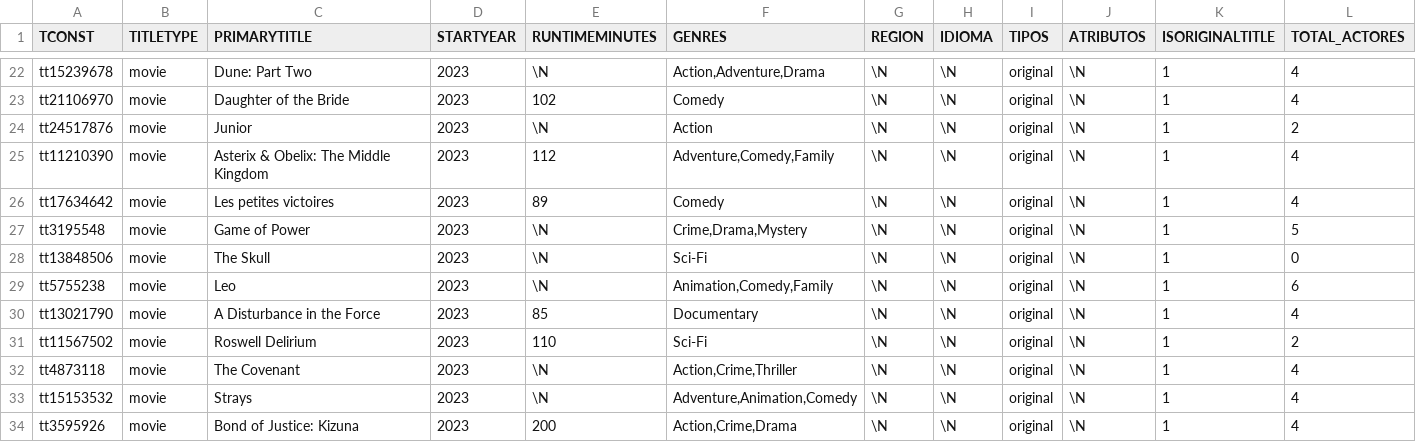
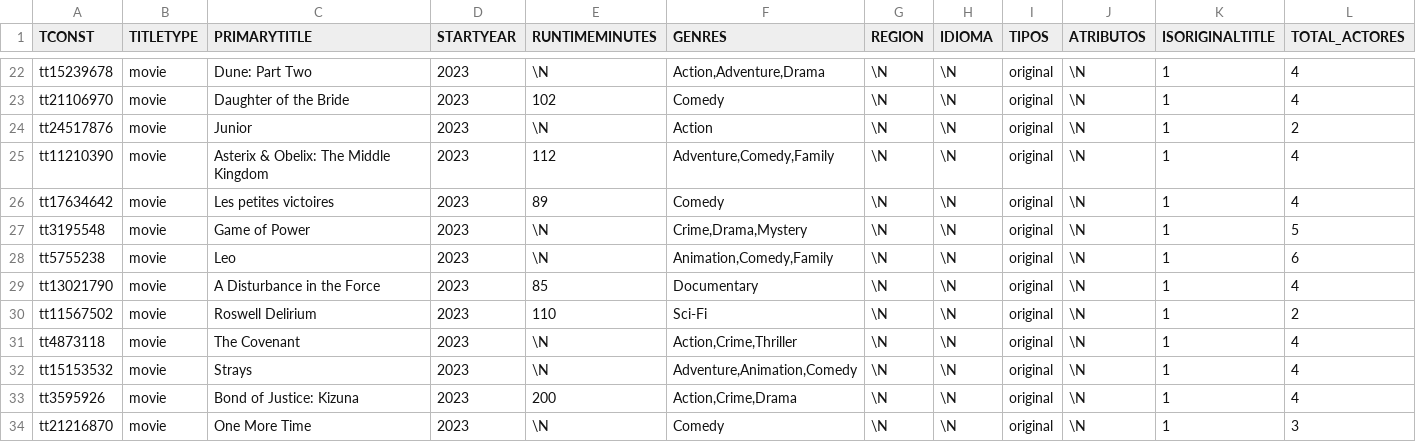
Before and after one commit to jhonjasanchez/movies_rating, a CSV file: DATASET_PELICULAS_SIN_PUNTAJE.csv, drawn as a sheet; only a part is shown, gaps mark what is left out; the shorter side is filled out with more unchanged rows; rows hold the shown columns only; the diff names each change by its address in the sheet, - before the commit and + after, or states it on an @@ line.

Commit message:
Add files via upload

```diff
--- a/DATASET_PELICULAS_SIN_PUNTAJE.csv
+++ b/DATASET_PELICULAS_SIN_PUNTAJE.csv
-row 28: tt13848506 | movie | The Skull | 2023 | \N | Sci-Fi | \N | \N | original | \N | 1 | 0
```
